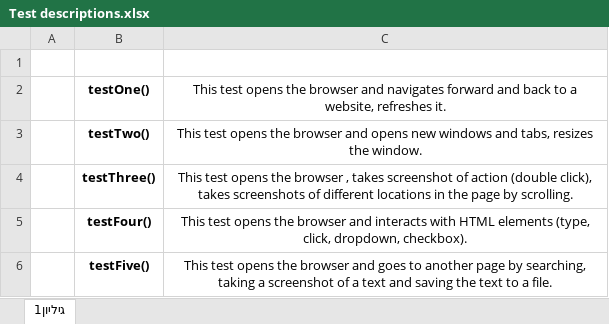
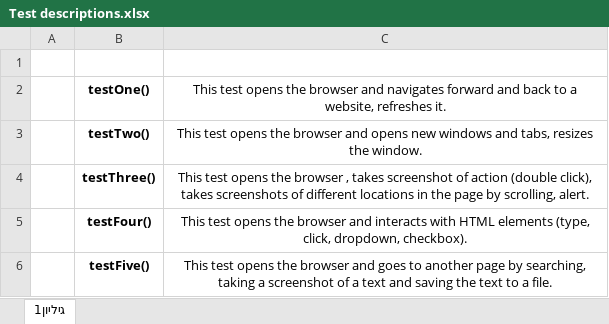
Before and after one commit to ShaniCohen810/Final_Project_Shani, an Excel workbook: Test descriptions.xlsx, sheet גיליון1, drawn as a sheet; values as stored, in another font and other column widths than the file's, no borders; the diff names each change by its address in the sheet, - before the commit and + after, or states it on an @@ line.

```diff
--- a/Test descriptions.xlsx (sheet גיליון1)
+++ b/Test descriptions.xlsx (sheet גיליון1)
-C4: …page by scrolling.
+C4: …page by scrolling, alert.
```
Also changed, not shown: 1 other file.
